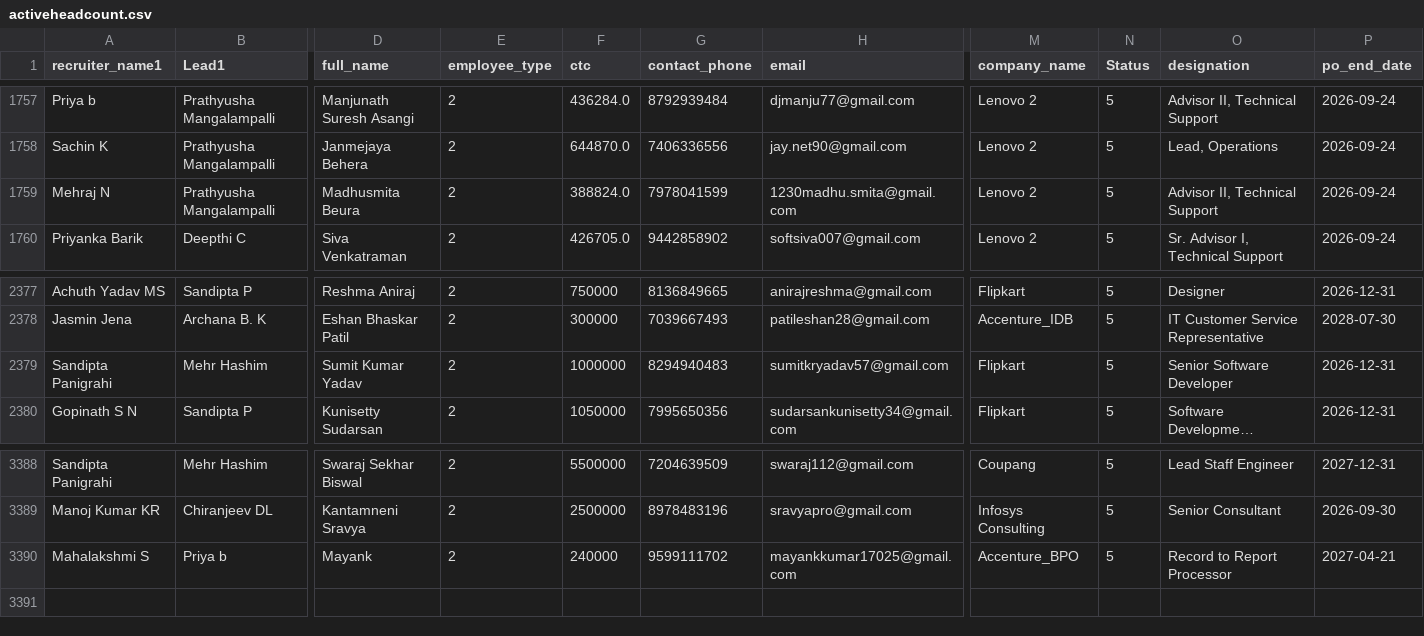
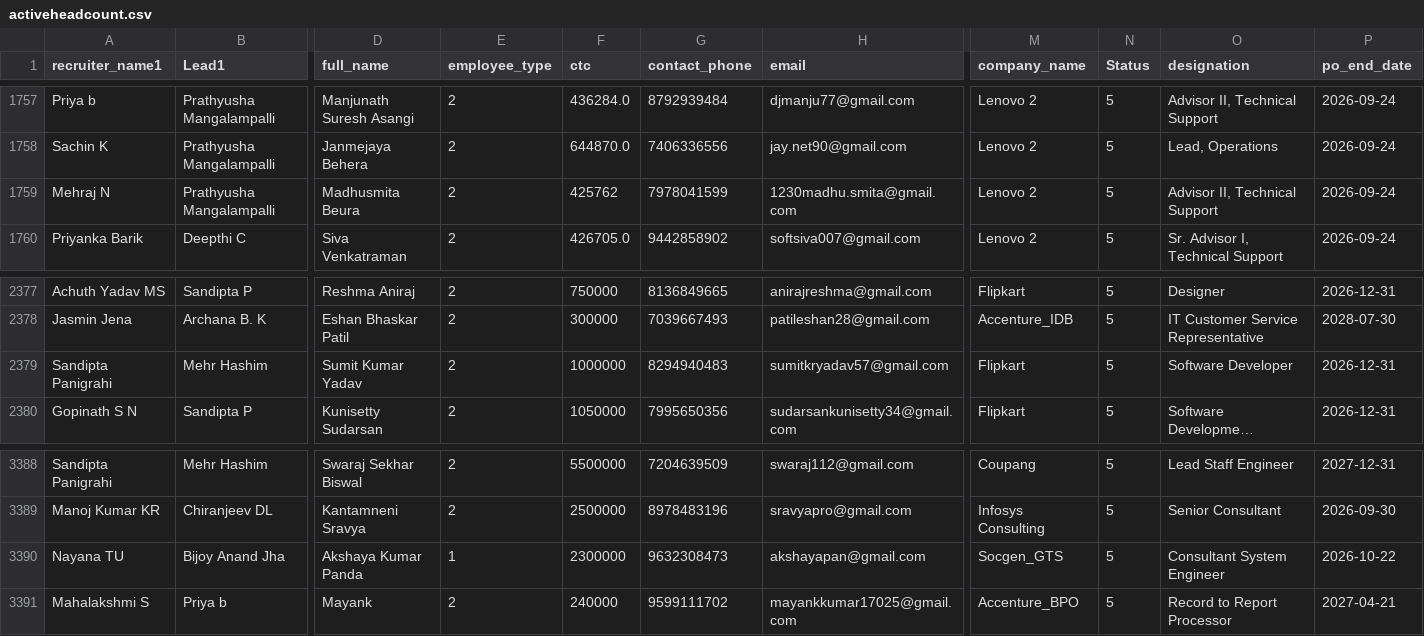
Before and after one commit to mdashiquekhanwork009-maker/CEO-Dashboard, a CSV file: data/activeheadcount.csv, drawn as a sheet; only a part is shown, gaps mark what is left out; long unchanged cells end in …; rows hold the shown columns only; the diff names each change by its address in the sheet, - before the commit and + after, or states it on an @@ line.

```diff
--- a/data/activeheadcount.csv
+++ b/data/activeheadcount.csv
-F1759 (ctc): 388824.0
+F1759 (ctc): 425762
-O2379 (designation): Senior Software Developer
+O2379 (designation): Software Developer
+row 3390: Nayana TU | Bijoy Anand Jha | Akshaya Kumar Panda | 1 | 2300000 | 9632308473 | akshayapan@gmail.com | Socgen_GTS | 5 | Consultant System Engineer | 2026-10-22
```
Also changed, not shown: data/onboarding_data.csv, 1 other file.
